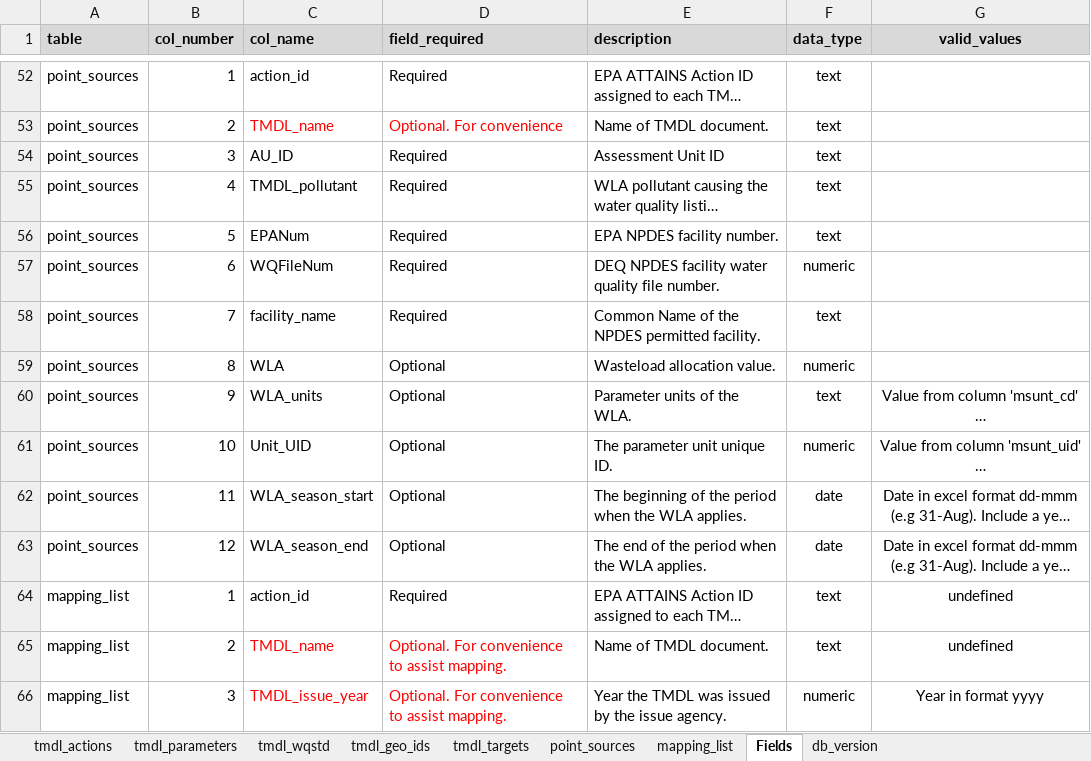
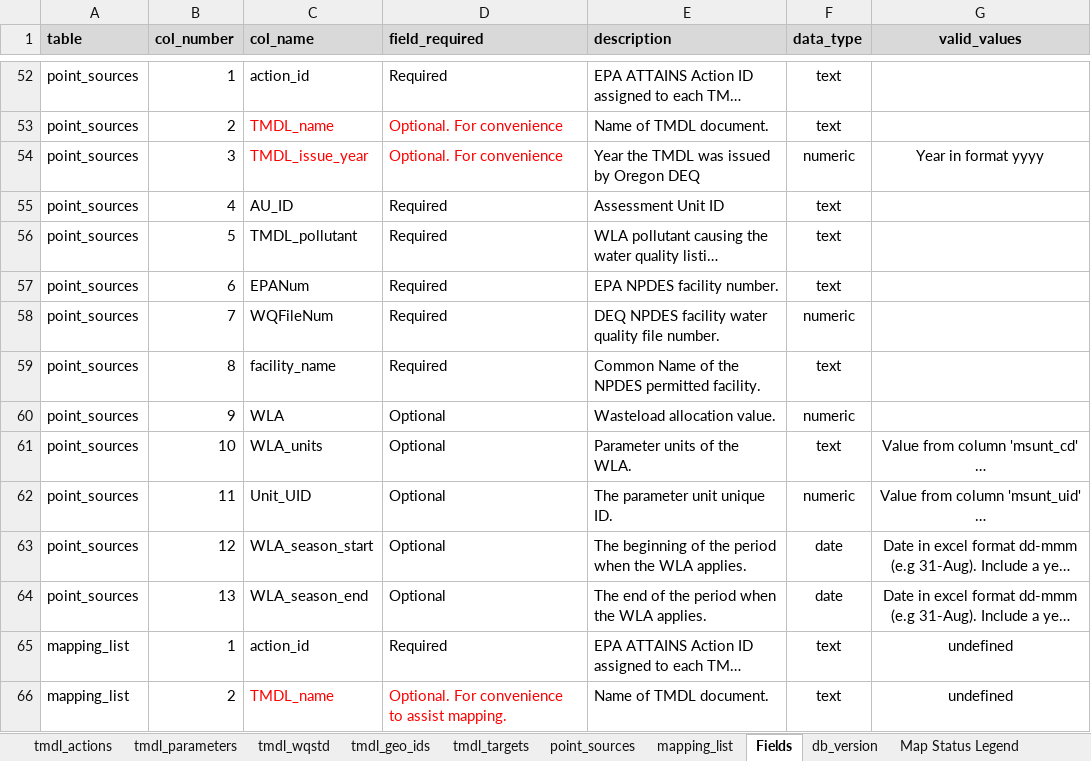
Before and after one commit to DEQrmichie/odeqtmdl, an Excel workbook: data_raw/TMDL_db_tabular.xlsx, sheet Fields, drawn as a sheet; only a part is shown, gaps mark what is left out; the shorter side is filled out with more unchanged rows; long unchanged cells end in …; values as stored, in another font and other column widths than the file's, no borders; addresses are those after the commit; the diff names each change by its address in the sheet, - before the commit and + after, or states it on an @@ line.

Commit message:
Update TMDL_db_tabular.xlsx

```diff
--- a/data_raw/TMDL_db_tabular.xlsx (sheet Fields)
+++ b/data_raw/TMDL_db_tabular.xlsx (sheet Fields)
+sheet tab: Map Status Legend
+row 54: point_sources | 3 | TMDL_issue_year | Optional. For convenience | Year the TMDL was issued by Oregon DEQ | numeric | Year in format yyyy
-B55 (col_number): 3
+B55 (col_number): 4
-B56 (col_number): 4
+B56 (col_number): 5
-B57 (col_number): 5
+B57 (col_number): 6
-B58 (col_number): 6
+B58 (col_number): 7
-B59 (col_number): 7
+B59 (col_number): 8
-B60 (col_number): 8
+B60 (col_number): 9
-B61 (col_number): 9
+B61 (col_number): 10
-B62 (col_number): 10
+B62 (col_number): 11
-B63 (col_number): 11
+B63 (col_number): 12
-B64 (col_number): 12
+B64 (col_number): 13
```
Also changed, not shown: sheet point_sources, sheet tmdl_targets, sheet mapping_list, sheet tmdl_parameters, sheet tmdl_geo_ids.
